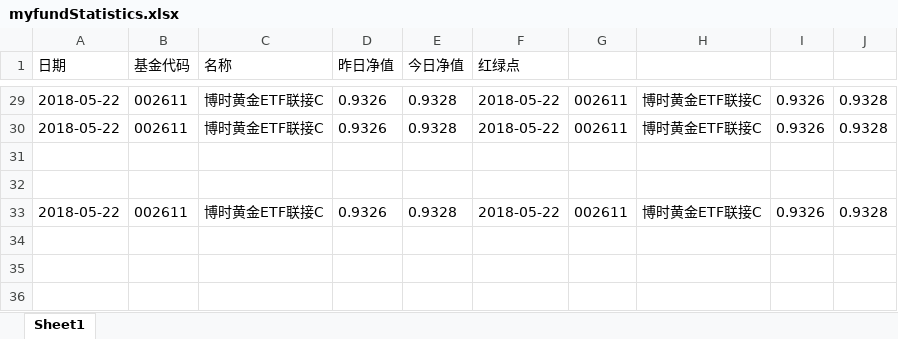
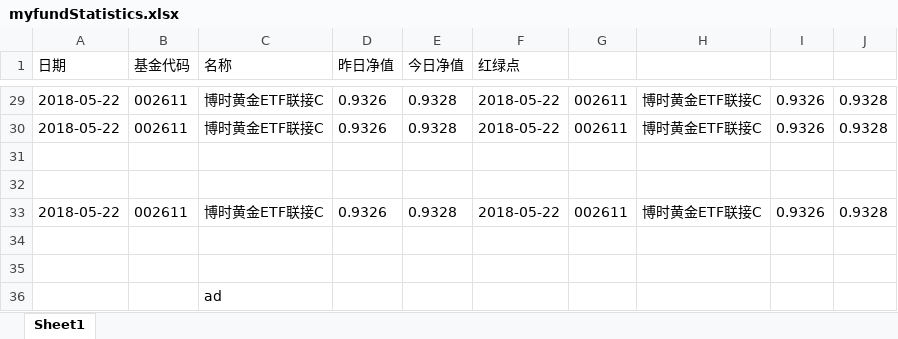
Before and after one commit to henryyang0820/testGit, an Excel workbook: myfundStatistics.xlsx, sheet Sheet1, drawn as a sheet; only a part is shown, gaps mark what is left out; values as stored, in another font and other column widths than the file's, no borders; the diff names each change by its address in the sheet, - before the commit and + after, or states it on an @@ line.

Commit message:
update statistics by excel

```diff
--- a/myfundStatistics.xlsx (sheet Sheet1)
+++ b/myfundStatistics.xlsx (sheet Sheet1)
+row 34: (empty)
+row 35: (empty)
+row 36:  |  | ad
```
